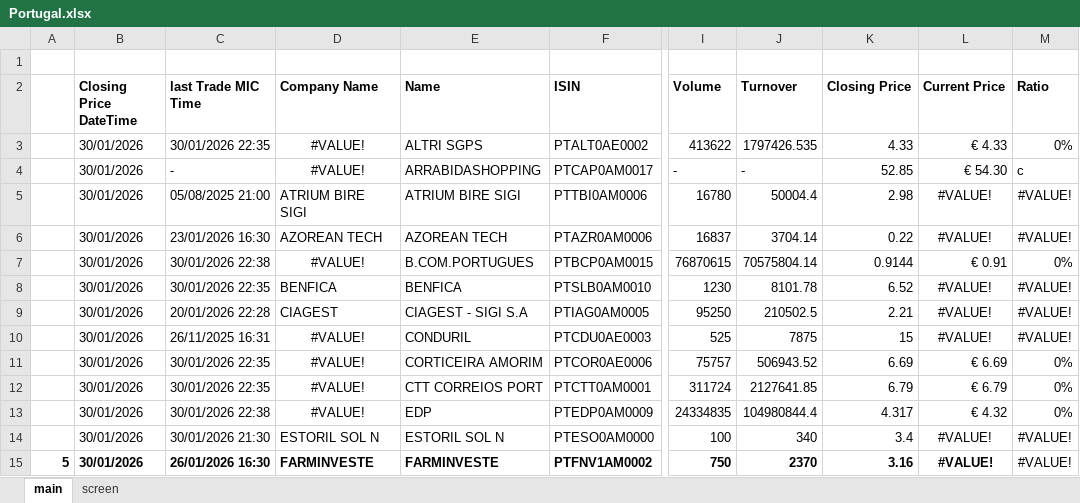
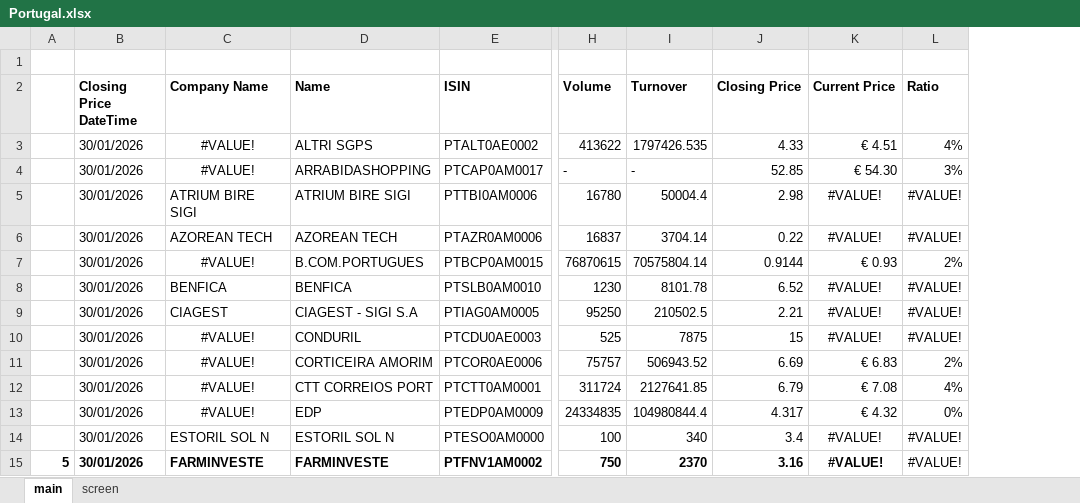
Before and after one commit to SBClemente/Finance, an Excel workbook: Screens/Portugal.xlsx, sheet main, drawn as a sheet; only a part is shown, gaps mark what is left out; values as stored, in another font and other column widths than the file's, no borders; removed rows and columns are numbered as before the commit, all else as after; the diff covers the shown part only; the diff names each change by its address in the sheet, - before the commit and + after, or states it on an @@ line.

```diff
--- a/Screens/Portugal.xlsx (sheet main)
+++ b/Screens/Portugal.xlsx (sheet main)
-column C (last Trade MIC Time), rows 3-15: 30/01/2026 22:35 | - | 05/08/2025 21:00 | 23/01/2026 16:30 | 30/01/2026 22:38 | 30/01/2026 22:35 | 20/01/2026 22:28 | 26/11/2025 16:31 | 30/01/2026 22:35 | 30/01/2026 22:35 | 30/01/2026 22:38 | 30/01/2026 21:30 | 26/01/2026 16:30
-K3 (Current Price): € 4.33
+K3 (Current Price): € 4.51
-L3 (Ratio): 0%
+L3 (Ratio): 4%
-L4 (Ratio): c
+L4 (Ratio): 3%
-K7 (Current Price): € 0.91
+K7 (Current Price): € 0.93
-L7 (Ratio): 0%
+L7 (Ratio): 2%
-K11 (Current Price): € 6.69
+K11 (Current Price): € 6.83
-L11 (Ratio): 0%
+L11 (Ratio): 2%
-K12 (Current Price): € 6.79
+K12 (Current Price): € 7.08
-L12 (Ratio): 0%
+L12 (Ratio): 4%
```
Also changed, not shown: 20 edited cells and cell formats elsewhere in this sheet, formulas that keep their value, 2 other files.
